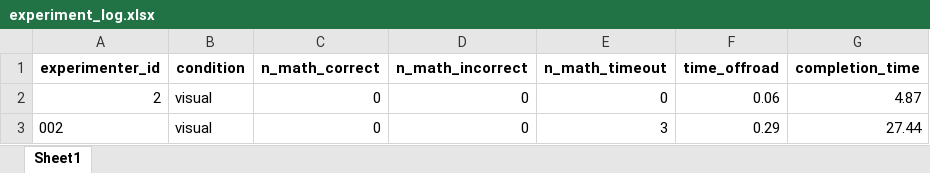
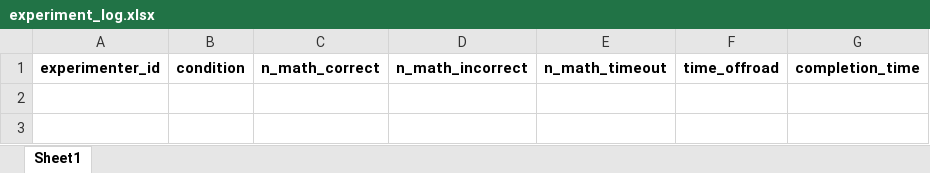
Before and after one commit to yeongha-shin/aem_drive, an Excel workbook: experiment_log.xlsx, sheet Sheet1, drawn as a sheet; values as stored, in another font and other column widths than the file's, no borders; the diff names each change by its address in the sheet, - before the commit and + after, or states it on an @@ line.

Commit message:
added GUI for running experiment

```diff
--- a/experiment_log.xlsx (sheet Sheet1)
+++ b/experiment_log.xlsx (sheet Sheet1)
-row 2: 2 | visual | 0 | 0 | 0 | 0.06 | 4.87
-row 3: 002 | visual | 0 | 0 | 3 | 0.29 | 27.44
```
Also changed, not shown: 2 other files.
